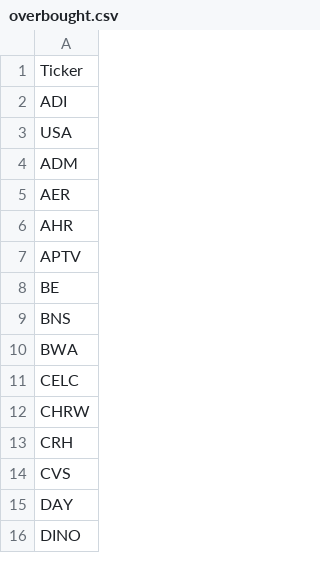
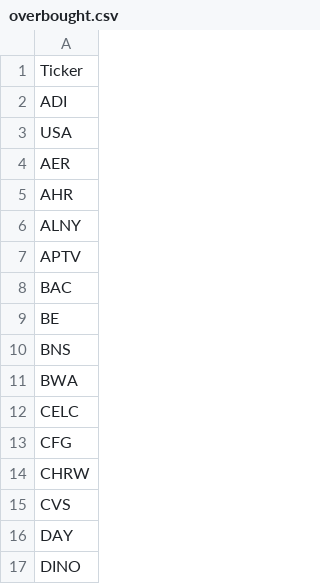
Before and after one commit to mpincus/SwingScannerWatchlist-GPT, a CSV file: overbought.csv, drawn as a sheet; only a part is shown; removed rows and columns are numbered as before the commit, all else as after; the diff covers the shown part only; the diff names each change by its address in the sheet, - before the commit and + after, or states it on an @@ line.

```diff
--- a/overbought.csv
+++ b/overbought.csv
-row 4: ADM
+row 6: ALNY
+row 8: BAC
+row 13: CFG
-row 13: CRH
```
Also changed, not shown: 6 added rows, 5 removed rows and 2 edited cells elsewhere in this file, breakouts.csv, combined_watchlist.csv, 1 other file.
